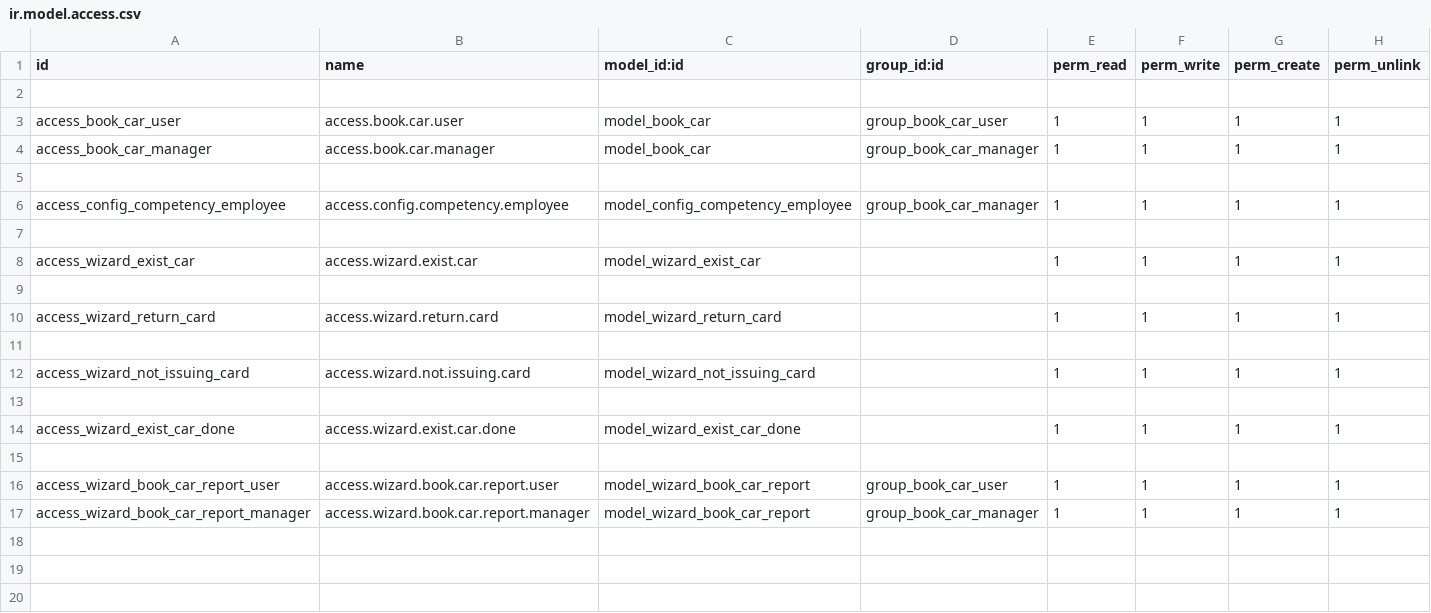
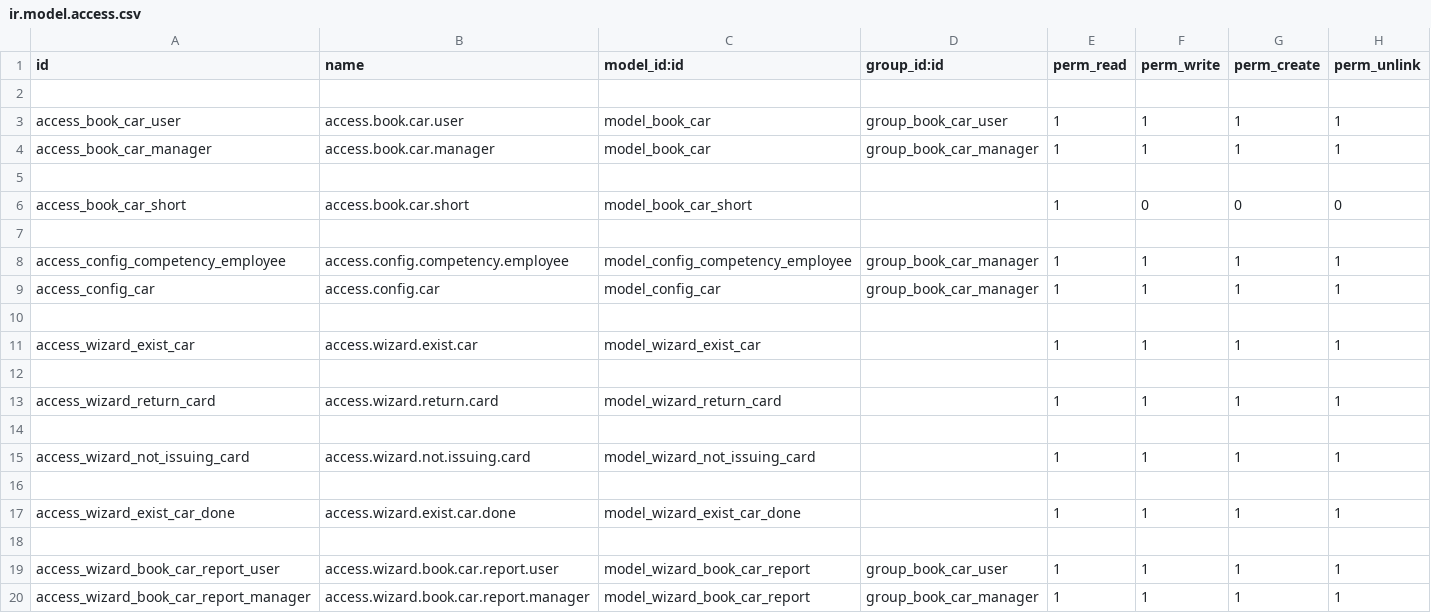
Before and after one commit to sonhasoftware/odoo-customize, a CSV file: sonha_book_car/security/ir.model.access.csv, drawn as a sheet; the diff names each change by its address in the sheet, - before the commit and + after, or states it on an @@ line.

```diff
--- a/sonha_book_car/security/ir.model.access.csv
+++ b/sonha_book_car/security/ir.model.access.csv
+row 6: access_book_car_short | access.book.car.short | model_book_car_short |  | 1 | 0 | 0 | 0
+row 7: (empty)
+row 9: access_config_car | access.config.car | model_config_car | group_book_car_manager | 1 | 1 | 1 | 1
```
Also changed, not shown: 15 other files.
